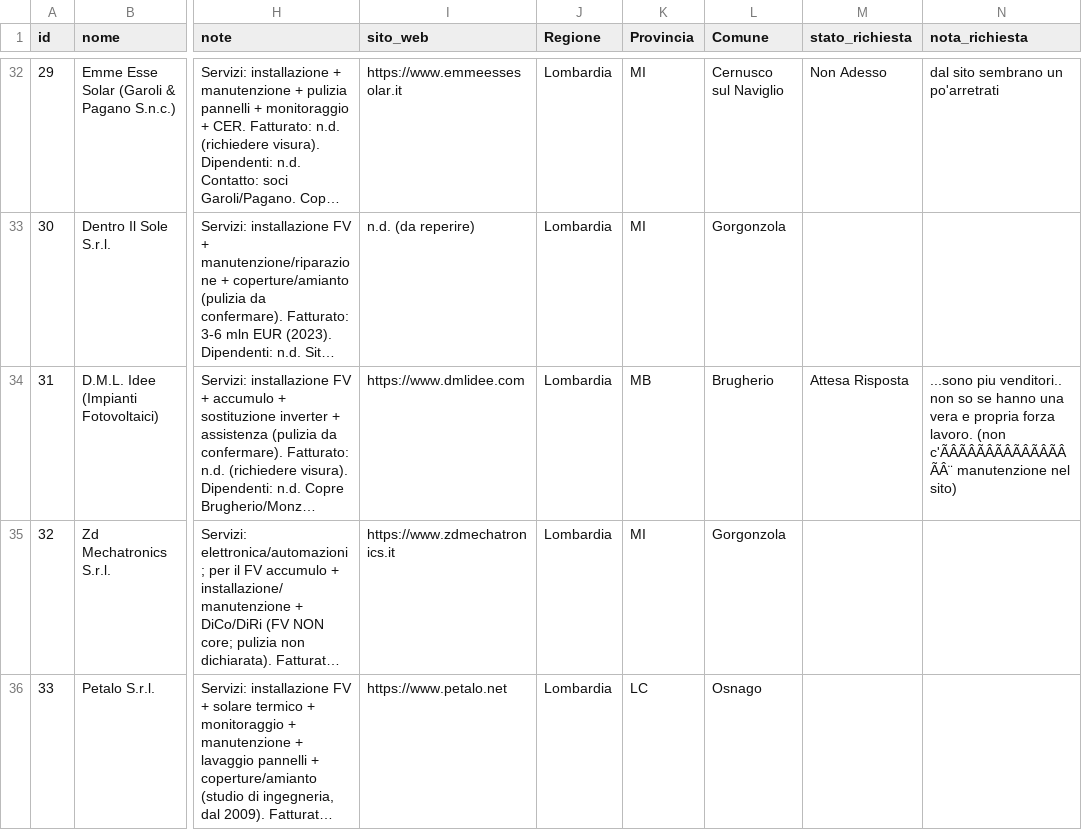
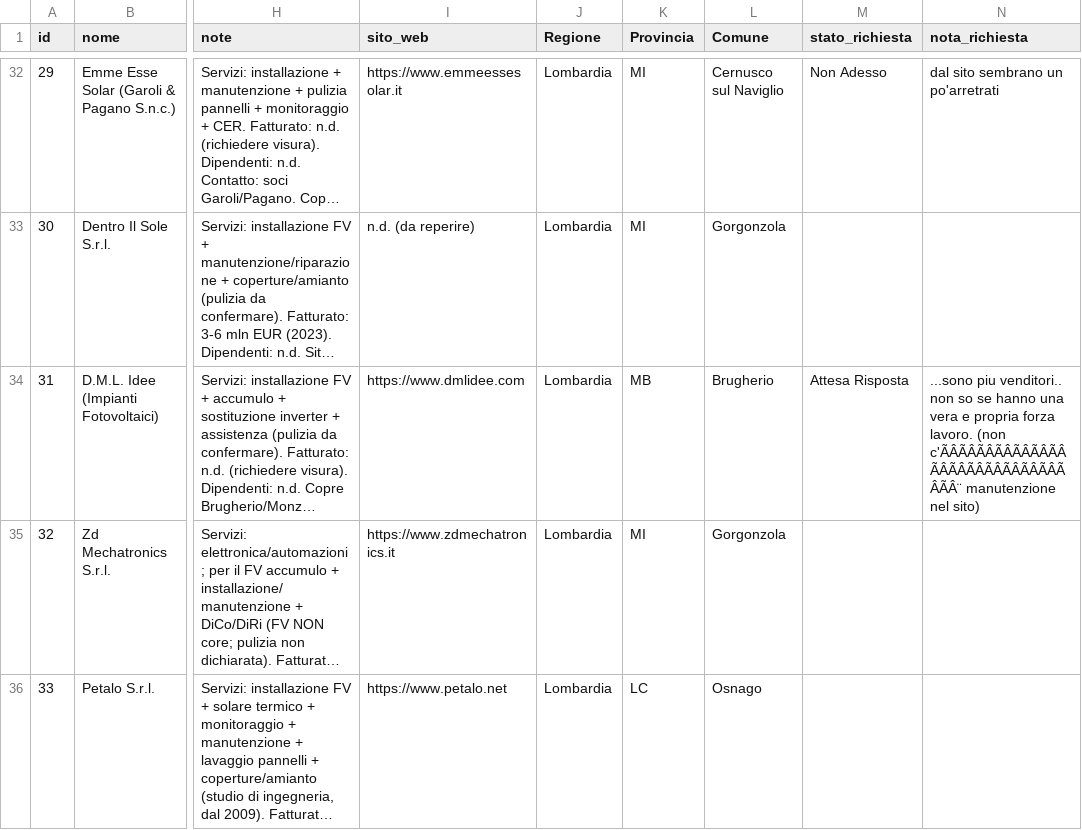
Before and after one commit to JoeBosi/EPS_Mappa_Impianti, a CSV file: fornitori.csv, drawn as a sheet; only a part is shown, gaps mark what is left out; long unchanged cells end in …; the diff covers the shown part only; the diff names each change by its address in the sheet, - before the commit and + after, or states it on an @@ line.

Commit message:
note: aggiorna nota fornitore id=21

```diff
--- a/fornitori.csv
+++ b/fornitori.csv
-N34 (nota_richiesta): …lavoro. (non c'ÃÂÃÂÃÂÃÂÃÂÃÂÃÂÃÂ¨ manutenzione nel…
+N34 (nota_richiesta): …lavoro. (non c'ÃÂÃÂÃÂÃÂÃÂÃÂÃÂÃÂÃÂÃÂÃÂÃÂÃÂÃÂÃÂÃÂ¨ manutenzione nel…
```
Also changed, not shown: 2 edited cells elsewhere in this file.
